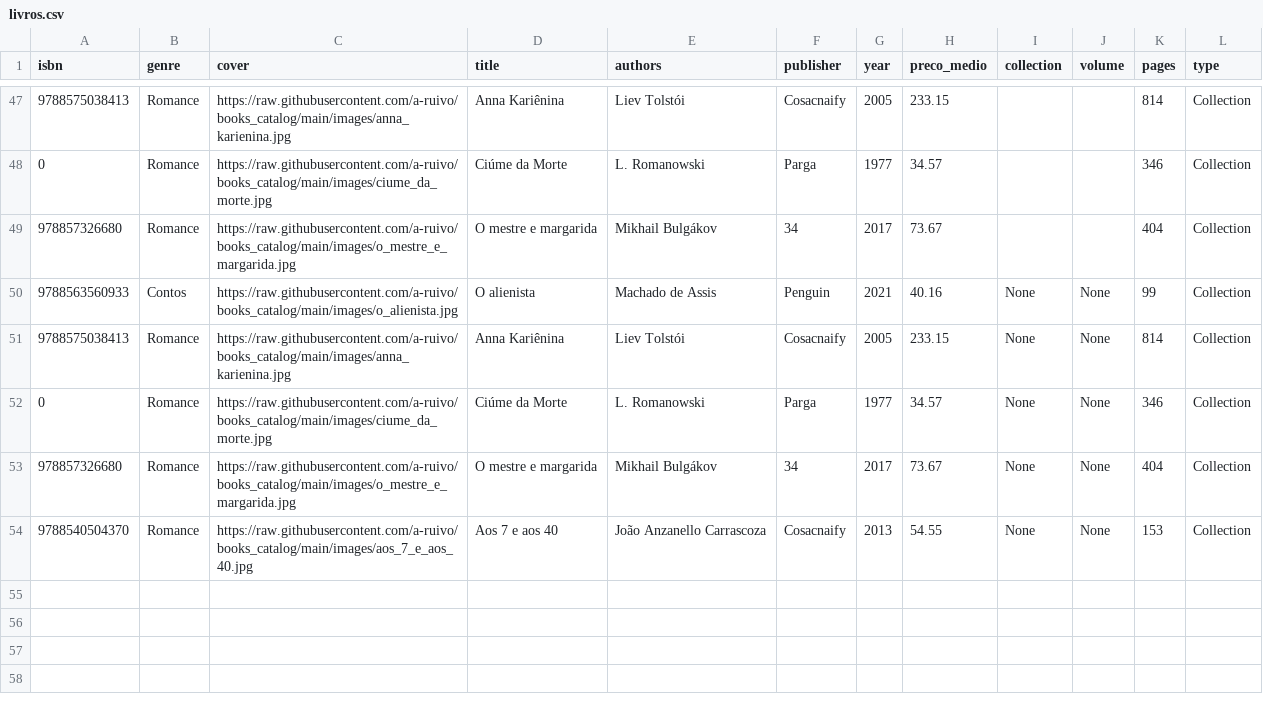
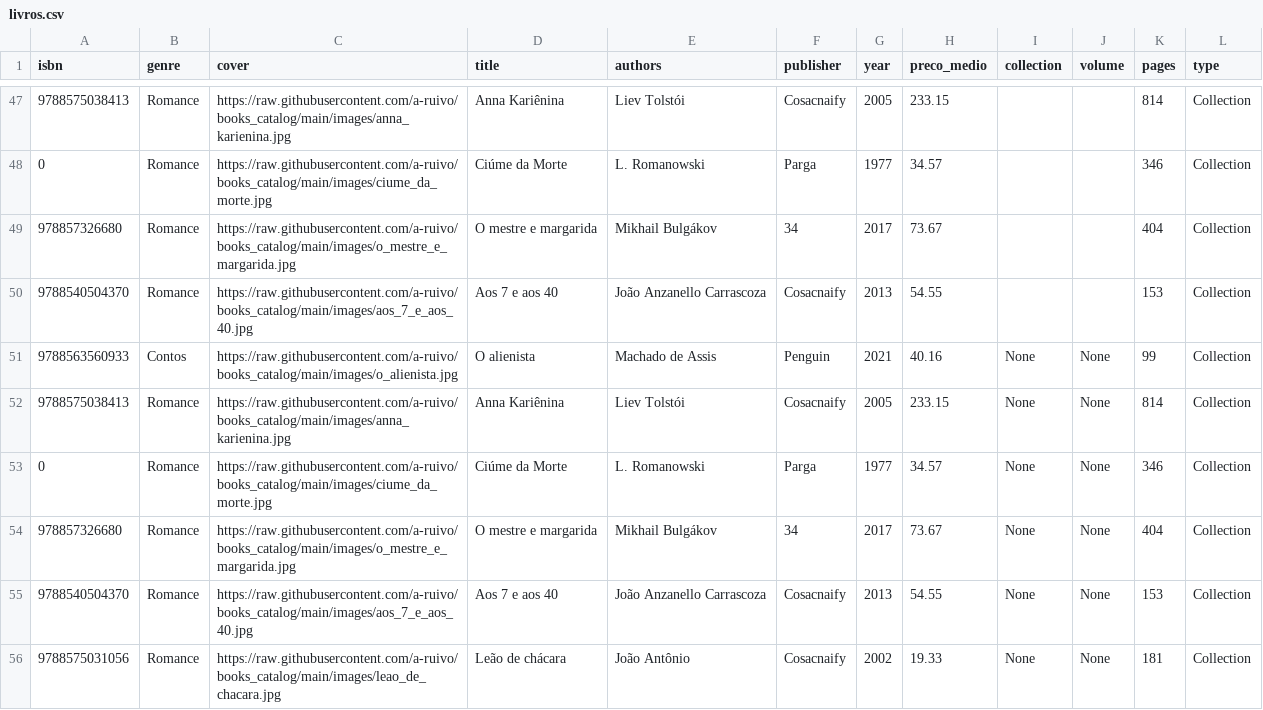
Before and after one commit to a-ruivo/books_catalog, a CSV file: livros.csv, drawn as a sheet; only a part is shown, gaps mark what is left out.

Commit message:
Atualização incremental via Streamlit

```diff
--- a/livros.csv
+++ b/livros.csv
@@ -49,2 +49,3 @@ isbn,genre,cover,title,authors,publisher,year,preco_medio,collection,volume,page
 978857326680,Romance,https://raw.githubusercontent.com/a-ruivo/books_catalog/main/images/o_mestre_e_margarida.jpg,O mestre e margarida,Mikhail Bulgákov,34,2017,73.67,,,404,Collection
+9788540504370,Romance,https://raw.githubusercontent.com/a-ruivo/books_catalog/main/images/aos_7_e_aos_40.jpg,Aos 7 e aos 40,João Anzanello Carrascoza,Cosacnaify,2013,54.55,,,153,Collection
 9788563560933,Contos,https://raw.githubusercontent.com/a-ruivo/books_catalog/main/images/o_alienista.jpg,O alienista,Machado de Assis,Penguin,2021,40.16,None,None,99,Collection
@@ -54 +55,2 @@ isbn,genre,cover,title,authors,publisher,year,preco_medio,collection,volume,page
 9788540504370,Romance,https://raw.githubusercontent.com/a-ruivo/books_catalog/main/images/aos_7_e_aos_40.jpg,Aos 7 e aos 40,João Anzanello Carrascoza,Cosacnaify,2013,54.55,None,None,153,Collection
+9788575031056,Romance,https://raw.githubusercontent.com/a-ruivo/books_catalog/main/images/leao_de_chacara.jpg,Leão de chácara,João Antônio,Cosacnaify,2002,19.33,None,None,181,Collection
```
